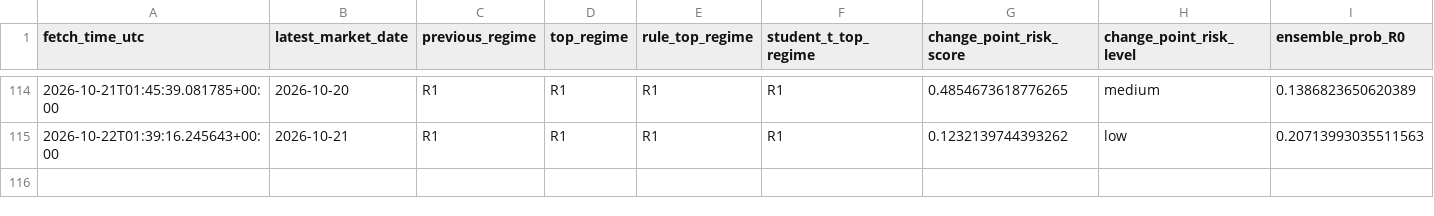
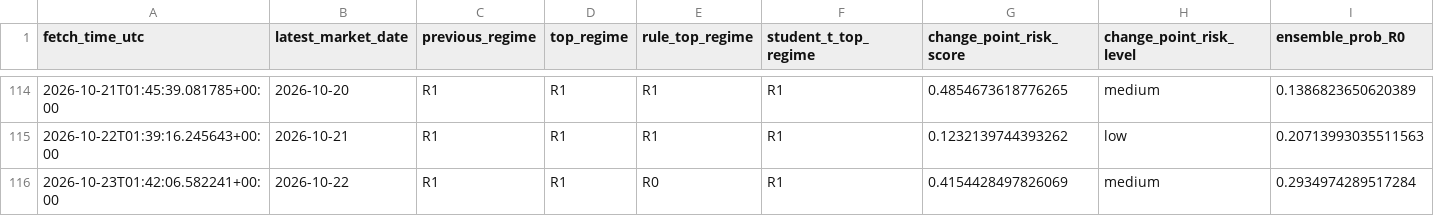
Before and after one commit to harryz77-ai/macro-regime-experiment-v2, a CSV file: data/history.csv, drawn as a sheet; only a part is shown, gaps mark what is left out; rows hold the shown columns only; the diff names each change by its address in the sheet, - before the commit and + after, or states it on an @@ line.

```diff
--- a/data/history.csv
+++ b/data/history.csv
+row 116: 2026-10-23T01:42:06.582241+00:00 | 2026-10-22 | R1 | R1 | R0 | R1 | 0.4154428497826069 | medium | 0.2934974289517284
```
Also changed, not shown: 2 other files.
